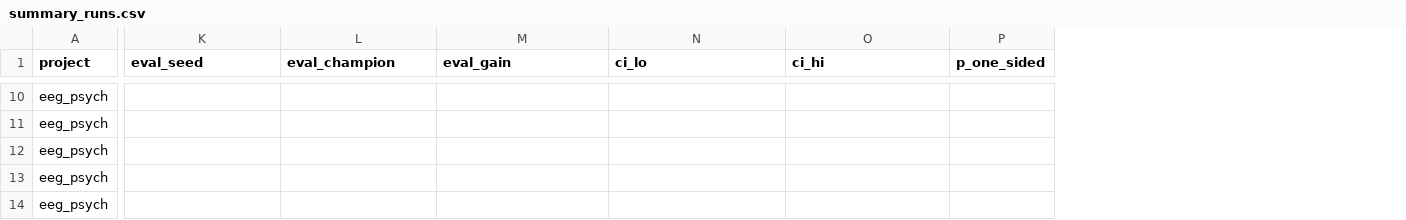
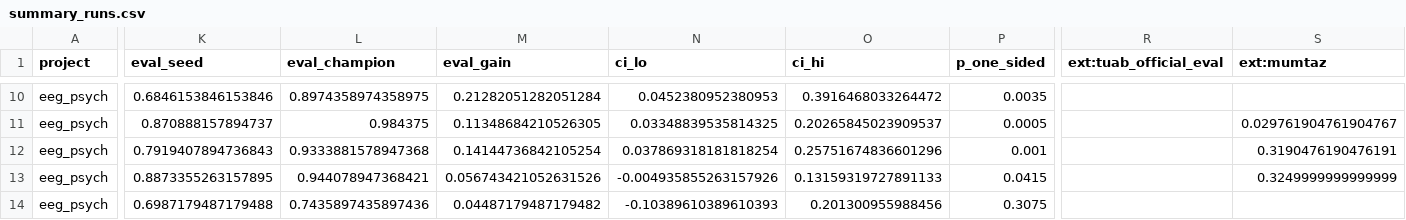
Before and after one commit to radnyees/justautoeverything, a CSV file: results/summary_runs.csv, drawn as a sheet; only a part is shown, gaps mark what is left out; the diff covers the shown part only; the diff names each change by its address in the sheet, - before the commit and + after, or states it on an @@ line.

```diff
--- a/results/summary_runs.csv
+++ b/results/summary_runs.csv
+column R (ext:tuab_official_eval), empty
+column S (ext:mumtaz), rows 11-13: 0.029761904761904767 | 0.3190476190476191 | 0.3249999999999999
-K10 (eval_seed): (empty)
+K10 (eval_seed): 0.6846153846153846
-L10 (eval_champion): (empty)
+L10 (eval_champion): 0.8974358974358975
-M10 (eval_gain): (empty)
+M10 (eval_gain): 0.21282051282051284
-N10 (ci_lo): (empty)
+N10 (ci_lo): 0.0452380952380953
-O10 (ci_hi): (empty)
+O10 (ci_hi): 0.3916468033264472
-P10 (p_one_sided): (empty)
+P10 (p_one_sided): 0.0035
-K11 (eval_seed): (empty)
+K11 (eval_seed): 0.870888157894737
-L11 (eval_champion): (empty)
+L11 (eval_champion): 0.984375
-M11 (eval_gain): (empty)
+M11 (eval_gain): 0.11348684210526305
-N11 (ci_lo): (empty)
+N11 (ci_lo): 0.03348839535814325
-O11 (ci_hi): (empty)
+O11 (ci_hi): 0.20265845023909537
-P11 (p_one_sided): (empty)
+P11 (p_one_sided): 0.0005
-K12 (eval_seed): (empty)
+K12 (eval_seed): 0.7919407894736843
-L12 (eval_champion): (empty)
+L12 (eval_champion): 0.9333881578947368
-M12 (eval_gain): (empty)
+M12 (eval_gain): 0.14144736842105254
-N12 (ci_lo): (empty)
+N12 (ci_lo): 0.037869318181818254
-O12 (ci_hi): (empty)
+O12 (ci_hi): 0.25751674836601296
-P12 (p_one_sided): (empty)
+P12 (p_one_sided): 0.001
-K13 (eval_seed): (empty)
+K13 (eval_seed): 0.8873355263157895
-L13 (eval_champion): (empty)
+L13 (eval_champion): 0.944078947368421
-M13 (eval_gain): (empty)
+M13 (eval_gain): 0.056743421052631526
-N13 (ci_lo): (empty)
+N13 (ci_lo): -0.004935855263157926
-O13 (ci_hi): (empty)
+O13 (ci_hi): 0.13159319727891133
-P13 (p_one_sided): (empty)
+P13 (p_one_sided): 0.0415
-K14 (eval_seed): (empty)
+K14 (eval_seed): 0.6987179487179488
-L14 (eval_champion): (empty)
+L14 (eval_champion): 0.7435897435897436
-M14 (eval_gain): (empty)
+M14 (eval_gain): 0.04487179487179482
-N14 (ci_lo): (empty)
+N14 (ci_lo): -0.10389610389610393
-O14 (ci_hi): (empty)
+O14 (ci_hi): 0.201300955988456
-P14 (p_one_sided): (empty)
+P14 (p_one_sided): 0.3075
```
Also changed, not shown: 2 added columns and 132 edited cells elsewhere in this file, results/summary_tasks.csv, 46 other files.
